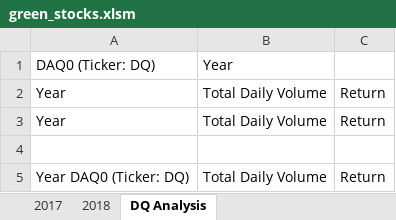
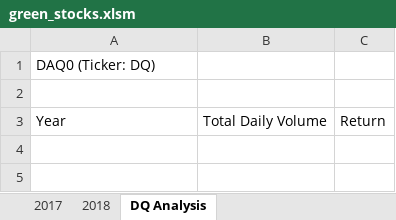
Before and after one commit to bav007/stock-analysis, an Excel workbook: green_stocks.xlsm, sheet DQ Analysis, drawn as a sheet; values as stored, in another font and other column widths than the file's, no borders; removed rows and columns are numbered as before the commit, all else as after; the diff names each change by its address in the sheet, - before the commit and + after, or states it on an @@ line.

Commit message:
add range and cells

```diff
--- a/green_stocks.xlsm (sheet DQ Analysis)
+++ b/green_stocks.xlsm (sheet DQ Analysis)
-B1: Year
+B1: (empty)
+row 2: (empty)
-row 3: Year | Total Daily Volume | Return
-row 4: (empty)
-row 5: Year DAQ0 (Ticker: DQ) | Total Daily Volume | Return
```
Also changed, not shown: sheet 2018.
